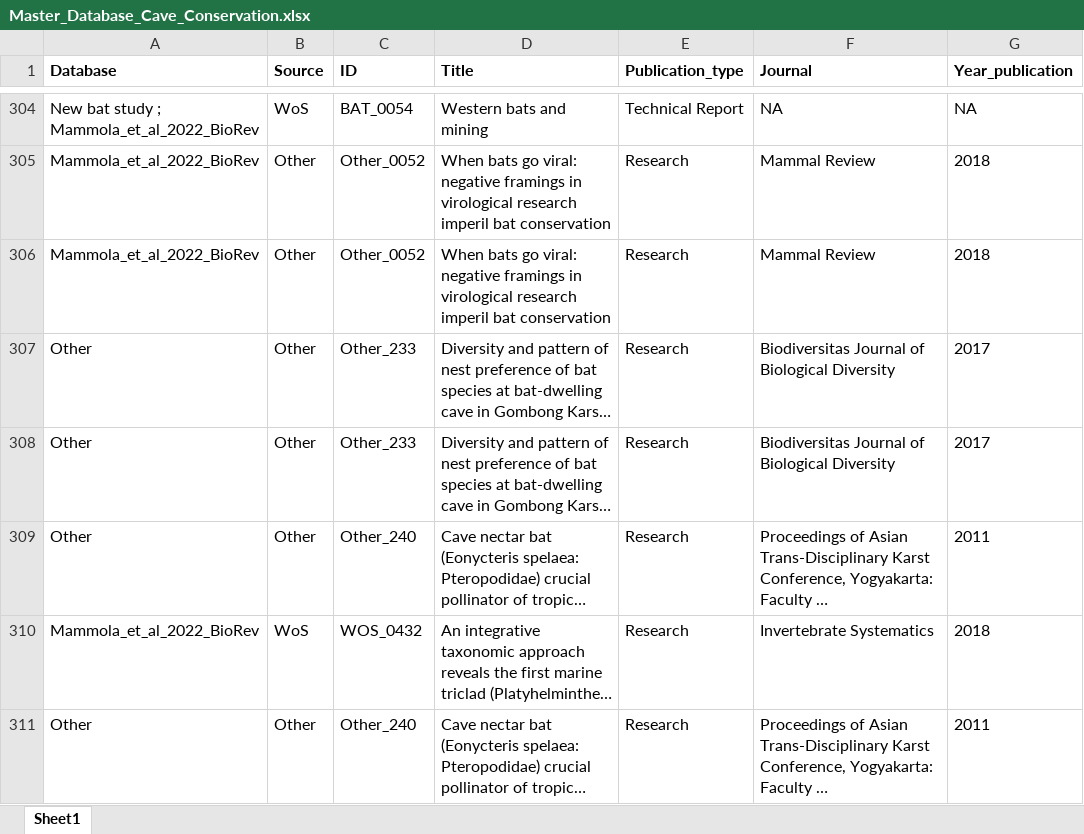
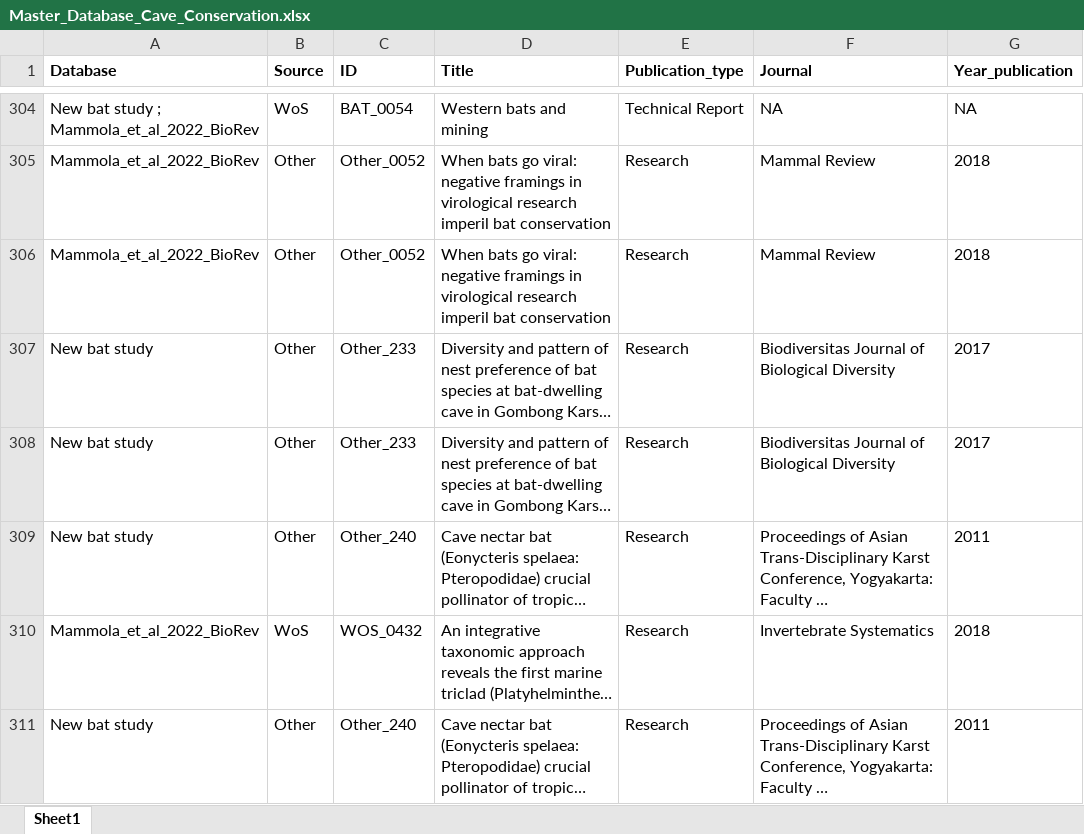
Before and after one commit to StefanoMammola/Analysis_Cave_bat_conservation, an Excel workbook: Data/Master_Database_Cave_Conservation.xlsx, sheet Sheet1, drawn as a sheet; only a part is shown, gaps mark what is left out; long unchanged cells end in …; values as stored, in another font and other column widths than the file's, no borders; charts and pictures not drawn; the diff covers the shown part only; the diff names each change by its address in the sheet, - before the commit and + after, or states it on an @@ line.

```diff
--- a/Data/Master_Database_Cave_Conservation.xlsx (sheet Sheet1)
+++ b/Data/Master_Database_Cave_Conservation.xlsx (sheet Sheet1)
-A307:A309 (Database): Other
+A307:A309 (Database): New bat study
-A311 (Database): Other
+A311 (Database): New bat study
```
Also changed, not shown: 107 edited cells and cell formats elsewhere in this sheet, formulas that keep their value, charts or pictures, 5 other files.
